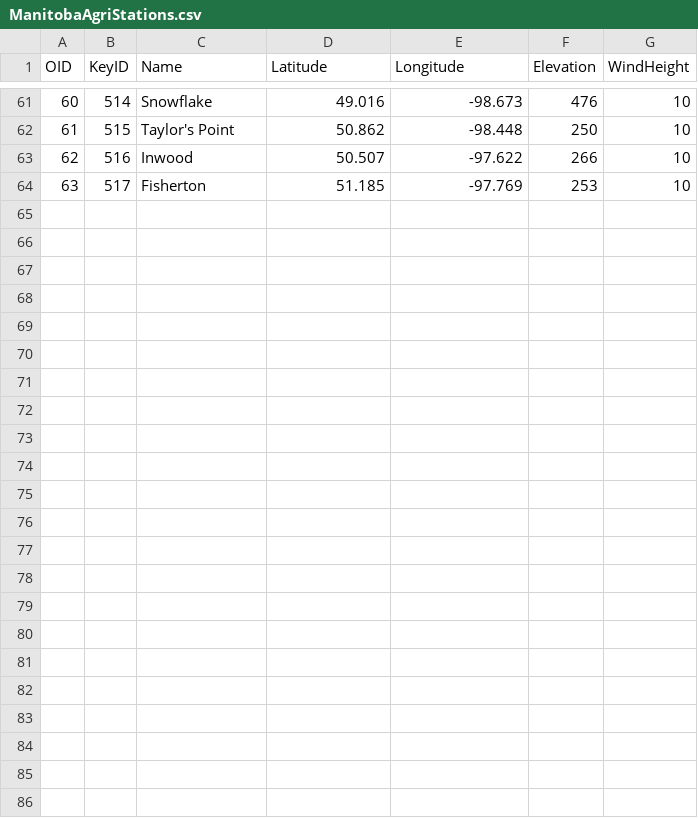
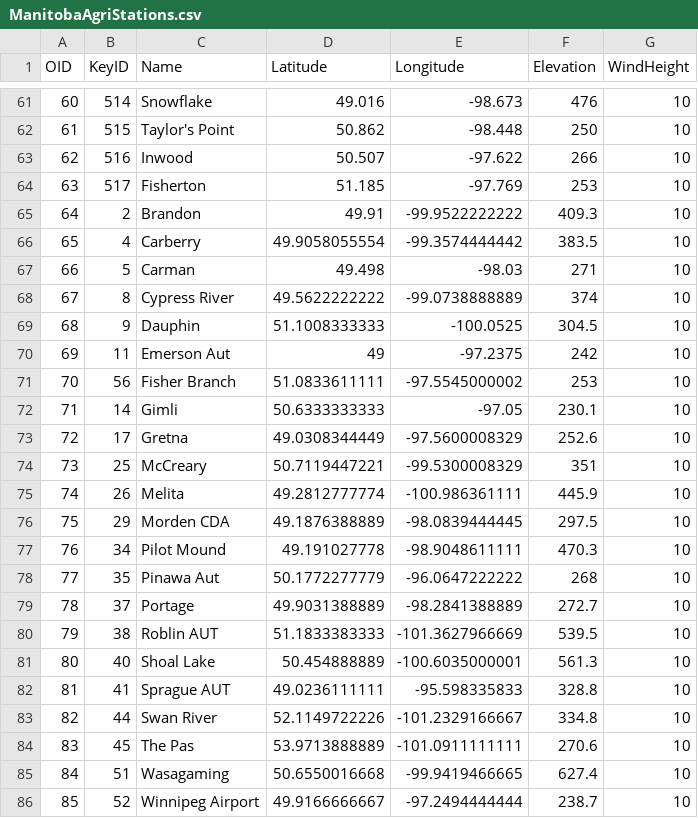
Before and after one commit to RNCan/WeatherBasedSimulationFramework, a CSV file: bin/Releasex64/Layers/ManitobaAgriStations.csv, drawn as a sheet; only a part is shown, gaps mark what is left out; the diff names each change by its address in the sheet, - before the commit and + after, or states it on an @@ line.

```diff
--- a/bin/Releasex64/Layers/ManitobaAgriStations.csv
+++ b/bin/Releasex64/Layers/ManitobaAgriStations.csv
+row 65: 64 | 2 | Brandon | 49.91 | -99.9522222222 | 409.3 | 10
+row 66: 65 | 4 | Carberry | 49.9058055554 | -99.3574444442 | 383.5 | 10
+row 67: 66 | 5 | Carman | 49.498 | -98.03 | 271 | 10
+row 68: 67 | 8 | Cypress River | 49.5622222222 | -99.0738888889 | 374 | 10
+row 69: 68 | 9 | Dauphin | 51.1008333333 | -100.0525 | 304.5 | 10
+row 70: 69 | 11 | Emerson Aut | 49 | -97.2375 | 242 | 10
+row 71: 70 | 56 | Fisher Branch | 51.0833611111 | -97.5545000002 | 253 | 10
+row 72: 71 | 14 | Gimli | 50.6333333333 | -97.05 | 230.1 | 10
+row 73: 72 | 17 | Gretna | 49.0308344449 | -97.5600008329 | 252.6 | 10
+row 74: 73 | 25 | McCreary | 50.7119447221 | -99.5300008329 | 351 | 10
+row 75: 74 | 26 | Melita | 49.2812777774 | -100.986361111 | 445.9 | 10
+row 76: 75 | 29 | Morden CDA | 49.1876388889 | -98.0839444445 | 297.5 | 10
+row 77: 76 | 34 | Pilot Mound | 49.191027778 | -98.9048611111 | 470.3 | 10
+row 78: 77 | 35 | Pinawa Aut | 50.1772277779 | -96.0647222222 | 268 | 10
+row 79: 78 | 37 | Portage | 49.9031388889 | -98.2841388889 | 272.7 | 10
+row 80: 79 | 38 | Roblin AUT | 51.1833383333 | -101.3627966669 | 539.5 | 10
+row 81: 80 | 40 | Shoal Lake | 50.454888889 | -100.6035000001 | 561.3 | 10
+row 82: 81 | 41 | Sprague AUT | 49.0236111111 | -95.598335833 | 328.8 | 10
+row 83: 82 | 44 | Swan River | 52.1149722226 | -101.2329166667 | 334.8 | 10
+row 84: 83 | 45 | The Pas | 53.9713888889 | -101.0911111111 | 270.6 | 10
+row 85: 84 | 51 | Wasagaming | 50.6550016668 | -99.9419466665 | 627.4 | 10
+row 86: 85 | 52 | Winnipeg Airport | 49.9166666667 | -97.2494444444 | 238.7 | 10
```
Also changed, not shown: 3 other files.
